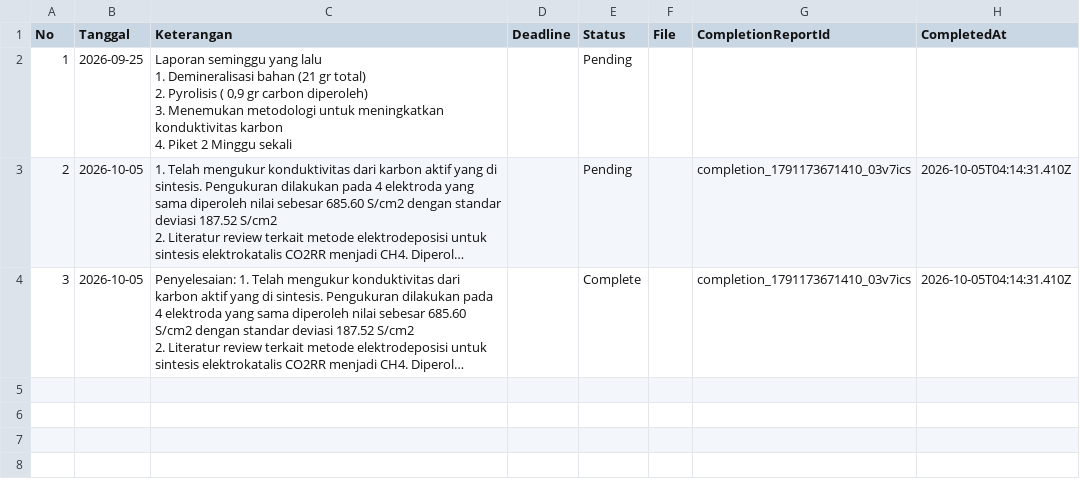
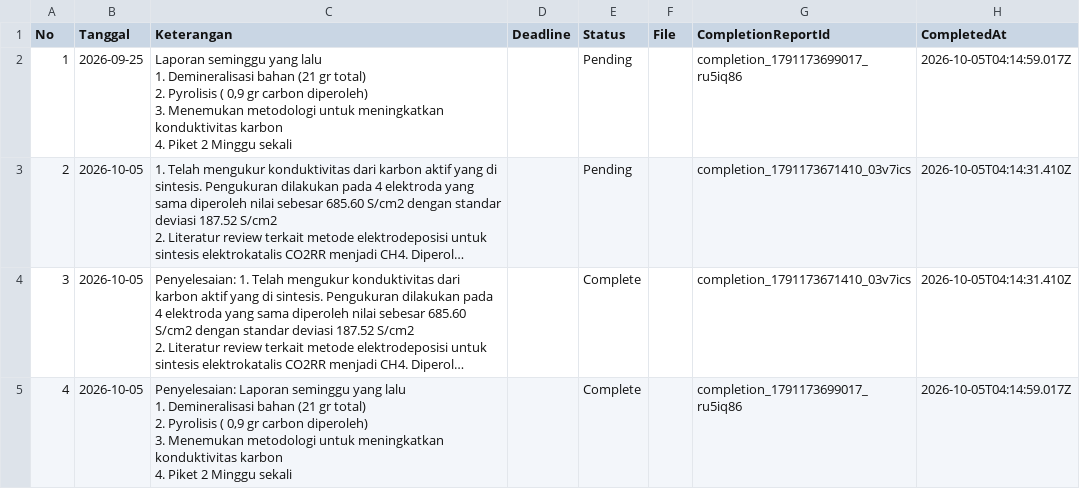
Before and after one commit to adranaryanto/nsg.app, a CSV file: data/Rayhan.csv, drawn as a sheet; long unchanged cells end in …; ↵ is a line break in a cell; the diff names each change by its address in the sheet, - before the commit and + after, or states it on an @@ line.

Commit message:
Update status laporan Rayhan

```diff
--- a/data/Rayhan.csv
+++ b/data/Rayhan.csv
-G2 (CompletionReportId): (empty)
+G2 (CompletionReportId): completion_1791173699017_ru5iq86
-H2 (CompletedAt): (empty)
+H2 (CompletedAt): 2026-10-05T04:14:59.017Z
+row 5: 4 | 2026-10-05 | Penyelesaian: Laporan seminggu yang lalu ↵ 1. Demineralisasi bahan (21 gr total) ↵ 2. Pyrolisis ( 0,9 gr carbon diperoleh) ↵ 3. Menemukan metodologi untuk meningkatkan konduktivitas karbon ↵ 4. Piket 2 Minggu sekali |  | Complete |  | completion_1791173699017_ru5iq86 | 2026-10-05T04:14:59.017Z
```
